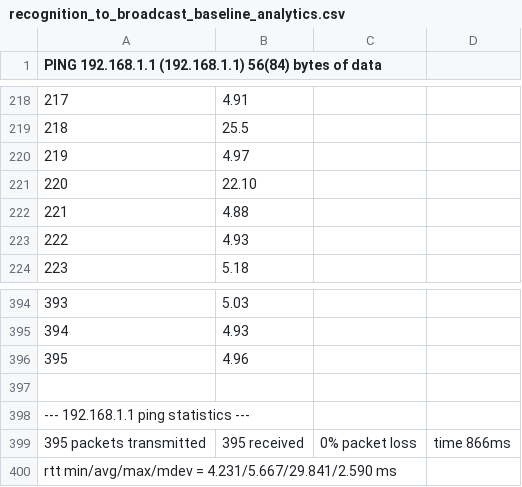
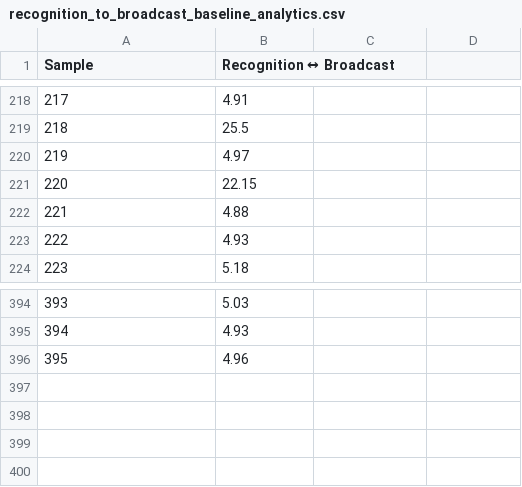
Before and after one commit to rthomp10/PASS, a CSV file: recognition_to_broadcast_baseline_analytics.csv, drawn as a sheet; only a part is shown, gaps mark what is left out; the diff names each change by its address in the sheet, - before the commit and + after, or states it on an @@ line.

Commit message:
deleted spaces in the csv

```diff
--- a/recognition_to_broadcast_baseline_analytics.csv
+++ b/recognition_to_broadcast_baseline_analytics.csv
@@ column A (Sample) renumbered in row 1 @@
-B1: (empty)
+B1: Recognition ↔ Broadcast
-B221 (Recognition ↔ Broadcast): 22.10
+B221 (Recognition ↔ Broadcast): 22.15
-row 397: (empty)
-row 398: --- 192.168.1.1 ping statistics ---
-row 399: 395 packets transmitted | 395 received | 0% packet loss | time 866ms
-row 400: rtt min/avg/max/mdev = 4.231/5.667/29.841/2.590 ms
```
